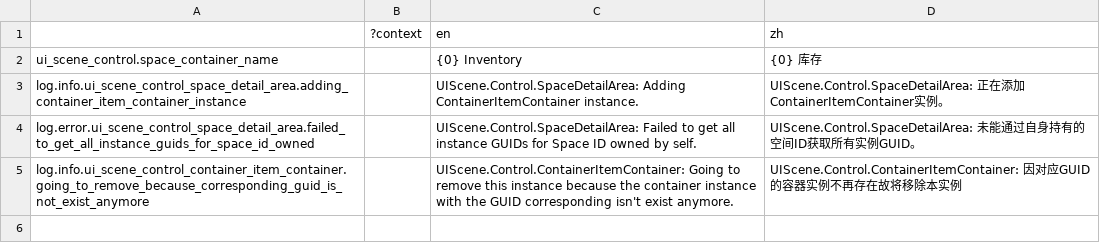
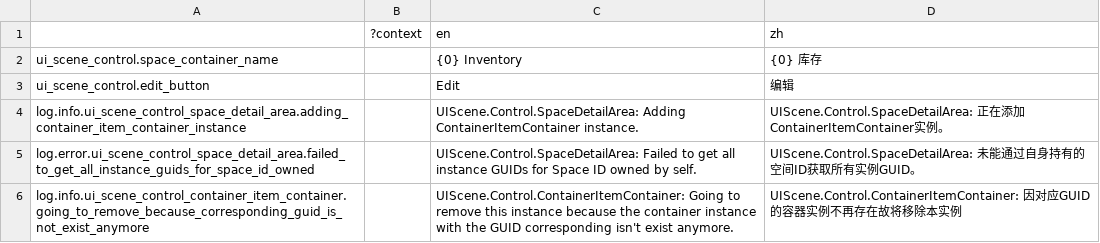
Before and after one commit to bocai-bca/IdleFramework, a CSV file: addons/idle_framework/ui_scenes/control/lang/ui_scene.csv, drawn as a sheet.

```diff
--- a/addons/idle_framework/ui_scenes/control/lang/ui_scene.csv
+++ b/addons/idle_framework/ui_scenes/control/lang/ui_scene.csv
@@ -2,2 +2,3 @@
 ui_scene_control.space_container_name,,"{0} Inventory","{0} 库存"
+ui_scene_control.edit_button,,"Edit","编辑"
 log.info.ui_scene_control_space_detail_area.adding_container_item_container_instance,,"UIScene.Control.SpaceDetailArea: Adding ContainerItemContainer instance.","UIScene.Control.SpaceDetailArea: 正在添加ContainerItemContainer实例。"
```
Also changed, not shown: 5 other files.
